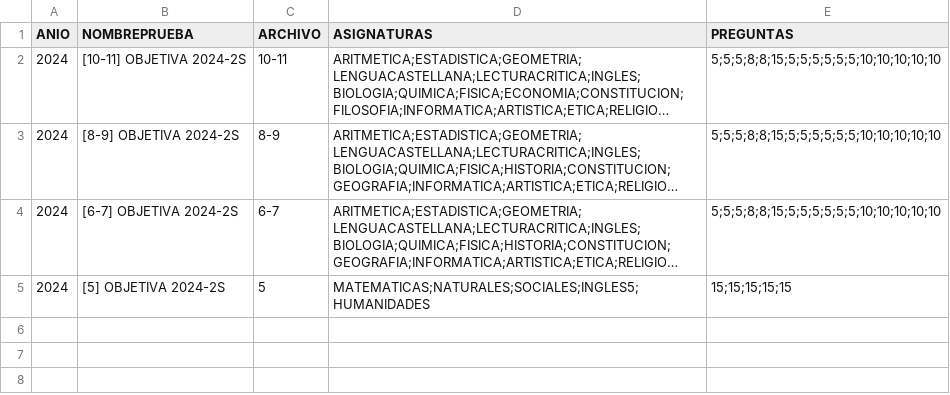
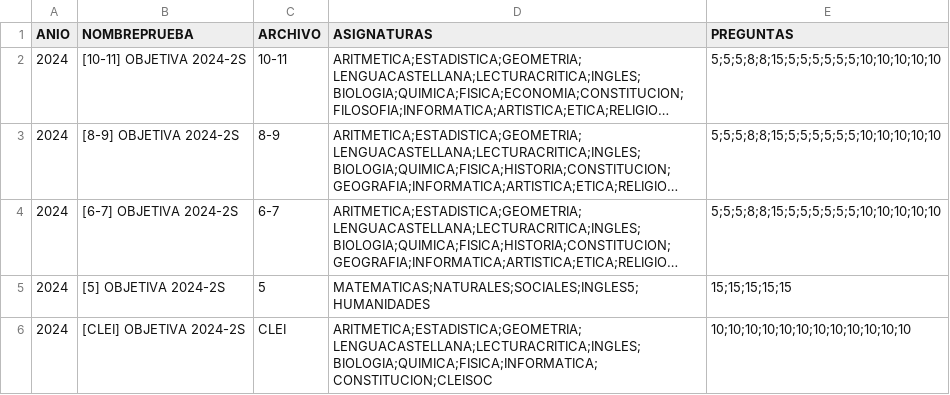
Before and after one commit to EncisoMath/ResultadosRoque, a CSV file: Datos/Pruebas.csv, drawn as a sheet; long unchanged cells end in ….

Commit message:
Update Pruebas.csv

```diff
--- a/Datos/Pruebas.csv
+++ b/Datos/Pruebas.csv
@@ -5 +5,2 @@ ANIO,NOMBREPRUEBA,ARCHIVO,ASIGNATURAS,PREGUNTAS
 2024,[5] OBJETIVA 2024-2S,5,MATEMATICAS;NATURALES;SOCIALES;INGLES5;HUMANIDADES,15;15;15;15;15
+2024,[CLEI] OBJETIVA 2024-2S,CLEI,ARITMETICA;ESTADISTICA;GEOMETRIA;LENGUACASTELLANA;LECTURACRITICA;INGLES;BIOLOGIA;QUIMICA;FISICA;INFORMATICA;CONSTITUCION;CLEISOC,10;10;10;10;10;10;10;10;10;10;10;10
```
